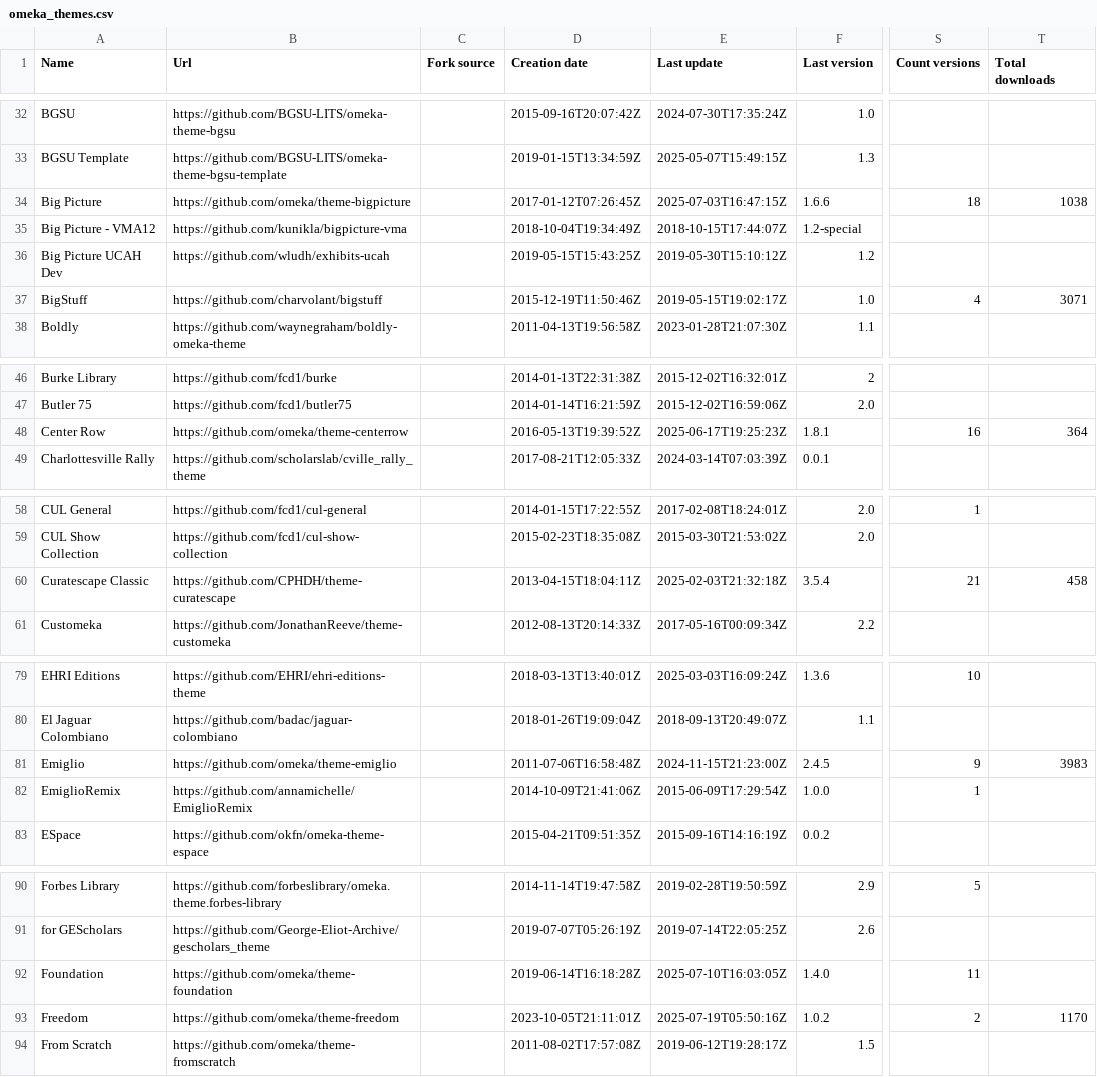
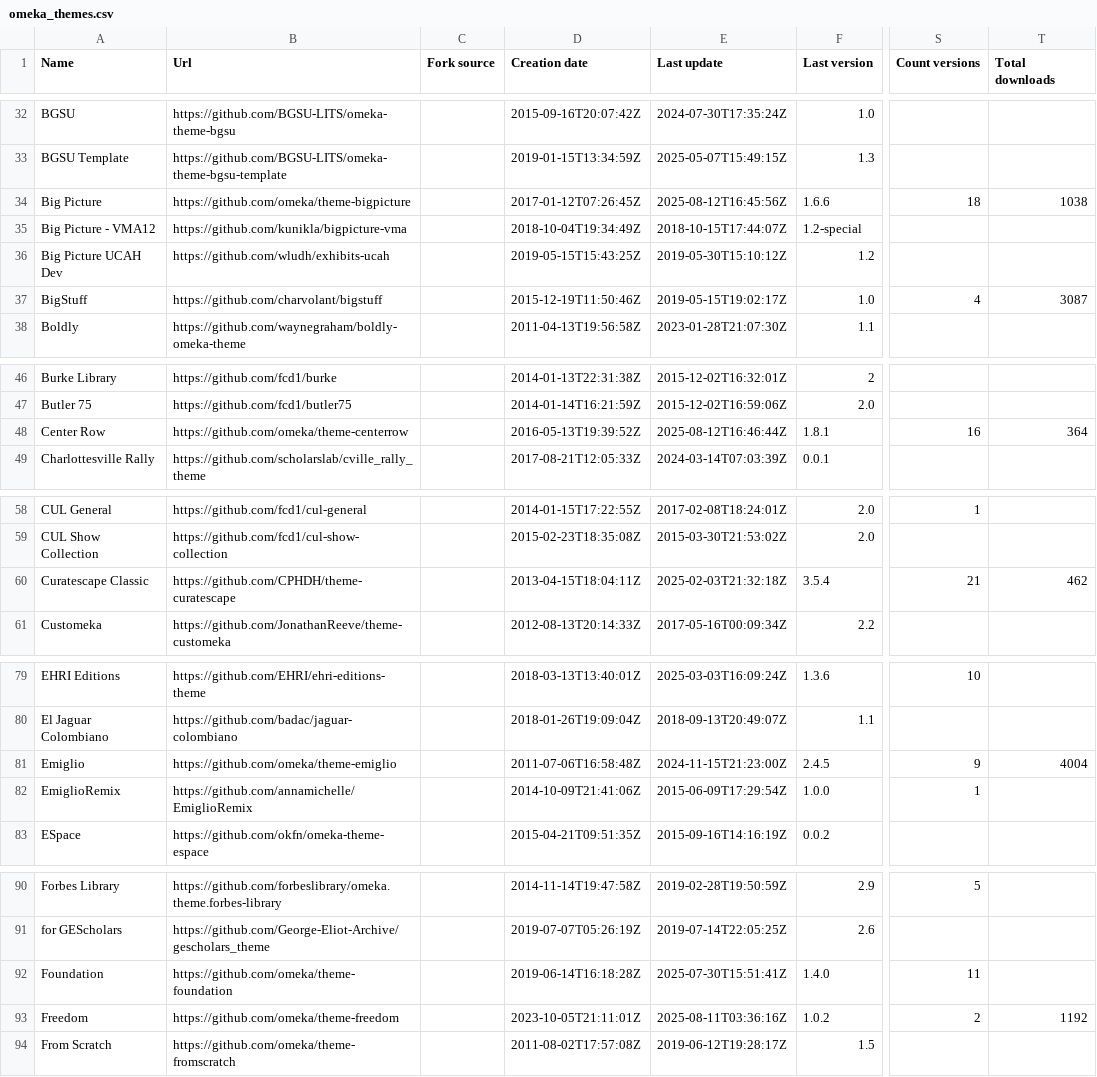
Before and after one commit to Daniel-KM/UpgradeToOmekaS, a CSV file: _data/omeka_themes.csv, drawn as a sheet; only a part is shown, gaps mark what is left out; the diff covers the shown part only; the diff names each change by its address in the sheet, - before the commit and + after, or states it on an @@ line.

```diff
--- a/_data/omeka_themes.csv
+++ b/_data/omeka_themes.csv
-E34 (Last update): 2025-07-03T16:47:15Z
+E34 (Last update): 2025-08-12T16:45:56Z
-T37 (Total downloads): 3071
+T37 (Total downloads): 3087
-E48 (Last update): 2025-06-17T19:25:23Z
+E48 (Last update): 2025-08-12T16:46:44Z
-T60 (Total downloads): 458
+T60 (Total downloads): 462
-T81 (Total downloads): 3983
+T81 (Total downloads): 4004
-E92 (Last update): 2025-07-10T16:03:05Z
+E92 (Last update): 2025-07-30T15:51:41Z
-E93 (Last update): 2025-07-19T05:50:16Z
+E93 (Last update): 2025-08-11T03:36:16Z
-T93 (Total downloads): 1170
+T93 (Total downloads): 1192
```
Also changed, not shown: 3 edited cells elsewhere in this file, _data/omeka_plugins.csv, _data/omeka_plugins_versions.tsv, 3 other files.
